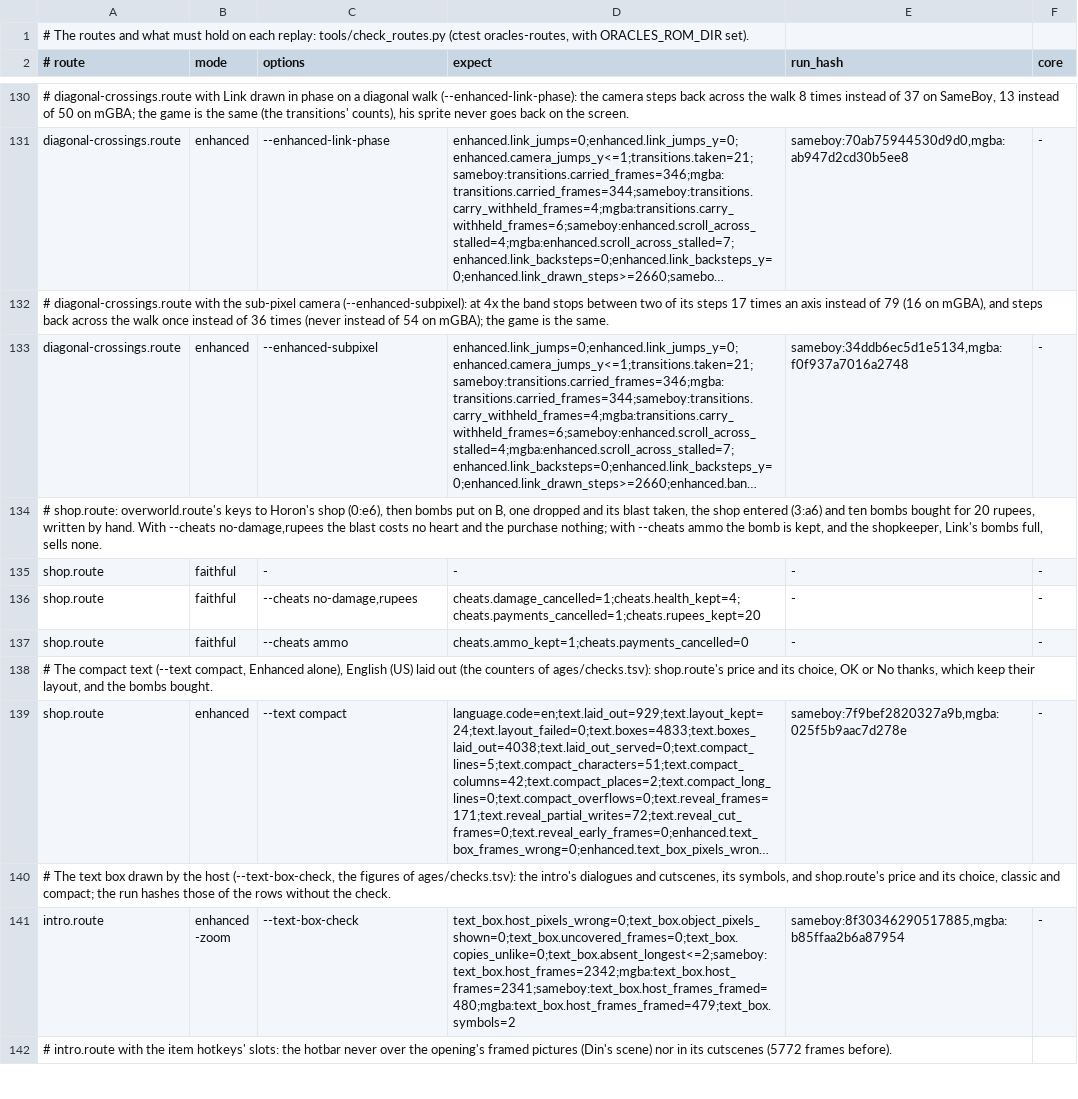
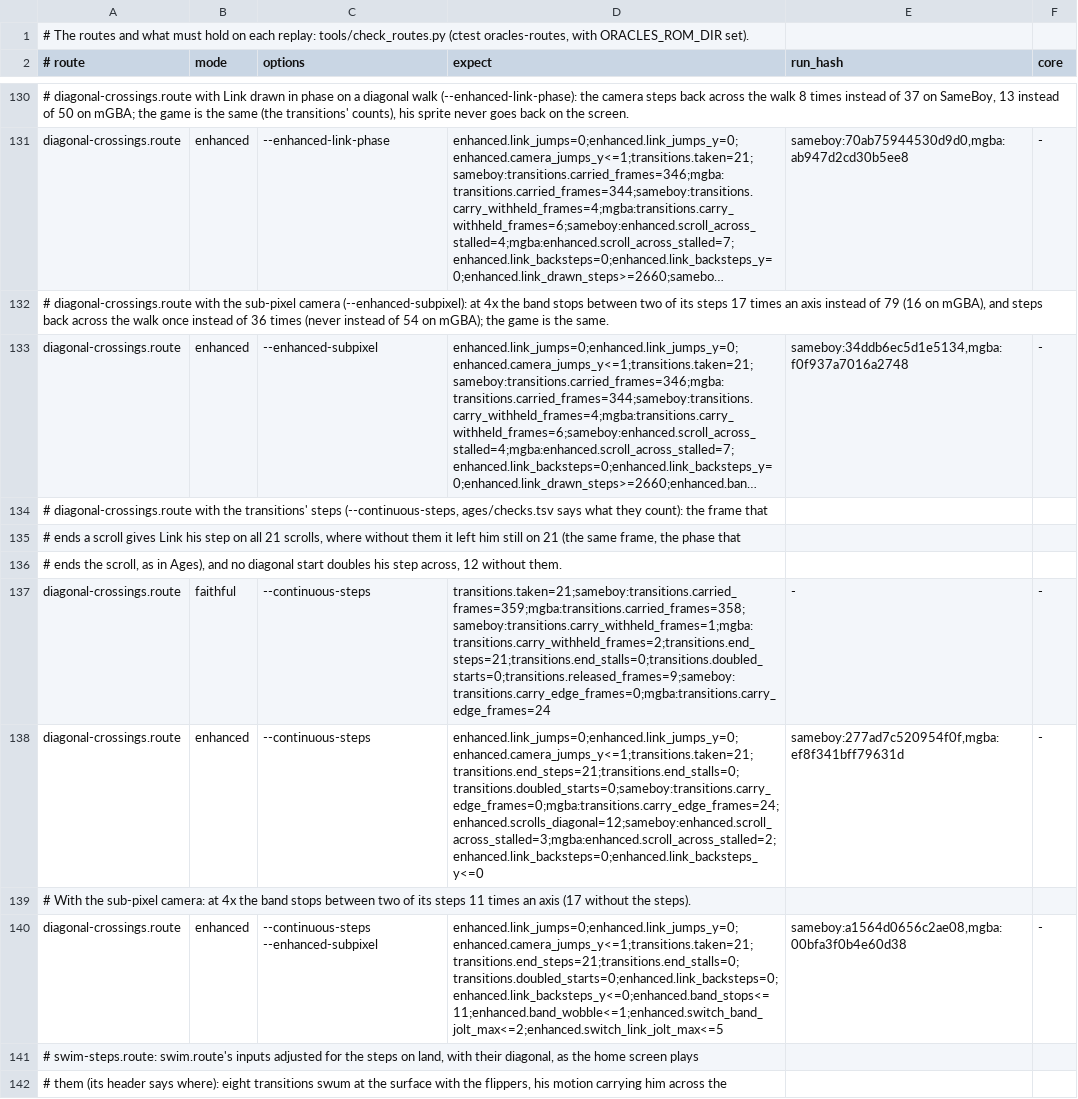
Before and after one commit to thibautbus/top, a TSV file: routes/seasons/checks.tsv, drawn as a sheet; only a part is shown, gaps mark what is left out; the shorter side is filled out with more unchanged rows; long unchanged cells end in …; the diff covers the shown part only; the diff names each change by its address in the sheet, - before the commit and + after, or states it on an @@ line.

Commit message:
Walk Link through a room change as in the open with the continuous transitions, a step a frame as the keys give it
With the continuous transitions, Link walked a pixel a frame through every scroll whatever the keys: a tap at a room's edge walked him through the whole scroll by himself, about 24 pixels after the key was let go, then stopped him dead, and two frames of every scroll broke his gait. He now takes a step a frame through the scroll as the keys give it, as he walks in the open. Holding only the direction across the scroll's axis turns him that way and walks him there instead of carrying him sideways still facing the edge; letting go leaves the game's own move to the end of the scroll, never faster than his walk; and a carry across is held at the room's edge, where the game itself stops him.

The room entered takes the respawn the game would give it: a whirlpool, a hole or deep water just past a room's edge now brings Link back where the game's own scroll would have left him, not right next to it again and again. The steps' corners and ends are smoothed.

The steps are the --continuous-steps option, written in the routes' options from format 13. New routes cross Ages' sea floor and Seasons' surface with the steps, and swim through a whirlpool after a crossing; GAME_HOOKS, PLAYING, ROUTES and the changelog describe the walk.

```diff
--- a/routes/seasons/checks.tsv
+++ b/routes/seasons/checks.tsv
+row 134: # diagonal-crossings.route with the transitions' steps (--continuous-steps, ages/checks.tsv says what they count): the frame that
+row 135: # ends a scroll gives Link his step on all 21 scrolls, where without them it left him still on 21 (the same frame, the phase that
+row 136: # ends the scroll, as in Ages), and no diagonal start doubles his step across, 12 without them.
+row 137: diagonal-crossings.route | faithful | --continuous-steps | transitions.taken=21;sameboy:transitions.carried_frames=359;mgba:transitions.carried_frames=358;sameboy:transitions.carry_withheld_frames=1;mgba:transitions.carry_withheld_frames=2;transitions.end_steps=21;transitions.end_stalls=0;transitions.doubled_starts=0;transitions.released_frames=9;sameboy:transitions.carry_edge_frames=0;mgba:transitions.carry_edge_frames=24 | - | -
+row 138: diagonal-crossings.route | enhanced | --continuous-steps | enhanced.link_jumps=0;enhanced.link_jumps_y=0;enhanced.camera_jumps_y<=1;transitions.taken=21;transitions.end_steps=21;transitions.end_stalls=0;transitions.doubled_starts=0;sameboy:transitions.carry_edge_frames=0;mgba:transitions.carry_edge_frames=24;enhanced.scrolls_diagonal=12;sameboy:enhanced.scroll_across_stalled=3;mgba:enhanced.scroll_across_stalled=2;enhanced.link_backsteps=0;enhanced.link_backsteps_y<=0 | sameboy:277ad7c520954f0f,mgba:ef8f341bff79631d | -
+row 139: # With the sub-pixel camera: at 4x the band stops between two of its steps 11 times an axis (17 without the steps).
+row 140: diagonal-crossings.route | enhanced | --continuous-steps --enhanced-subpixel | enhanced.link_jumps=0;enhanced.link_jumps_y=0;enhanced.camera_jumps_y<=1;transitions.taken=21;transitions.end_steps=21;transitions.end_stalls=0;transitions.doubled_starts=0;enhanced.link_backsteps=0;enhanced.link_backsteps_y<=0;enhanced.band_stops<=11;enhanced.band_wobble<=1;enhanced.switch_band_jolt_max<=2;enhanced.switch_link_jolt_max<=5 | sameboy:a1564d0656c2ae08,mgba:00bfa3f0b4e60d38 | -
+row 141: # swim-steps.route: swim.route's inputs adjusted for the steps on land, with their diagonal, as the home screen plays
+row 142: # them (its header says where): eight transitions swum at the surface with the flippers, his motion carrying him across the
```
Also changed, not shown: 8 added rows elsewhere in this file, 45 other files.
